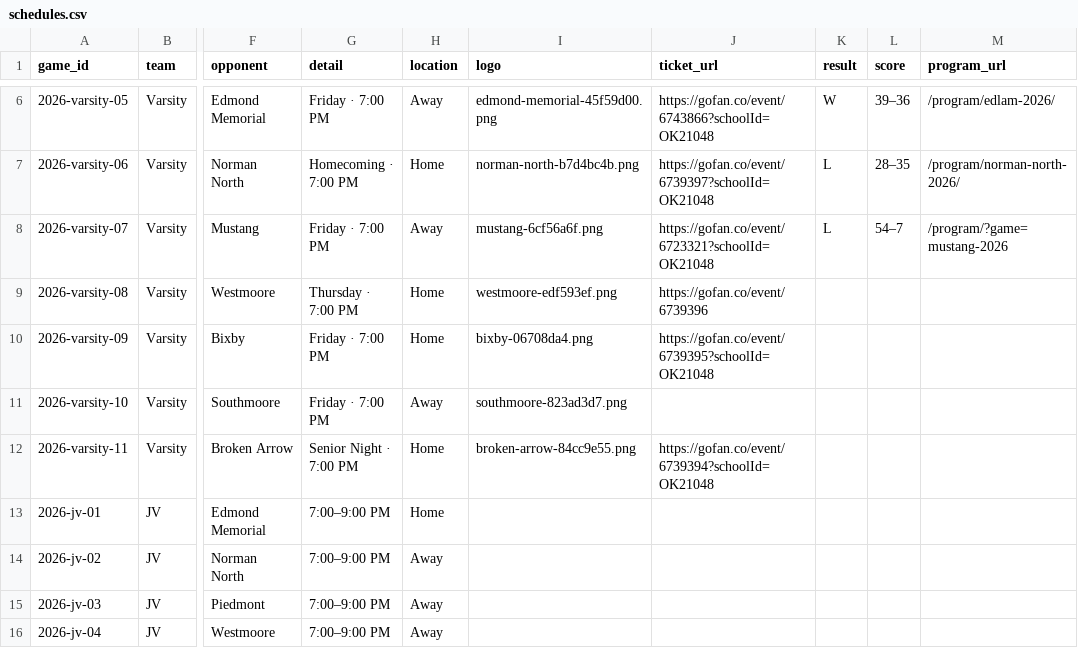
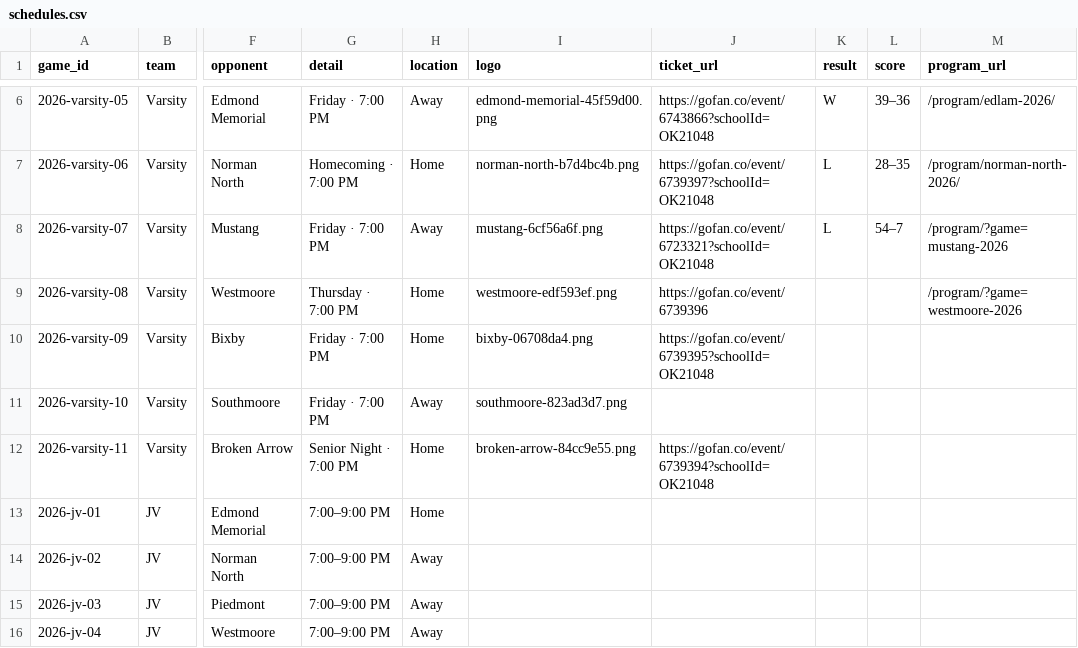
Before and after one commit to dust10ingram/edmond-north-football, a CSV file: data/schedules.csv, drawn as a sheet; only a part is shown, gaps mark what is left out; the diff names each change by its address in the sheet, - before the commit and + after, or states it on an @@ line.

```diff
--- a/data/schedules.csv
+++ b/data/schedules.csv
-M9 (program_url): (empty)
+M9 (program_url): /program/?game=westmoore-2026
```
Also changed, not shown: data/game-leaders.csv, data/game-programs.csv, 4 other files.
